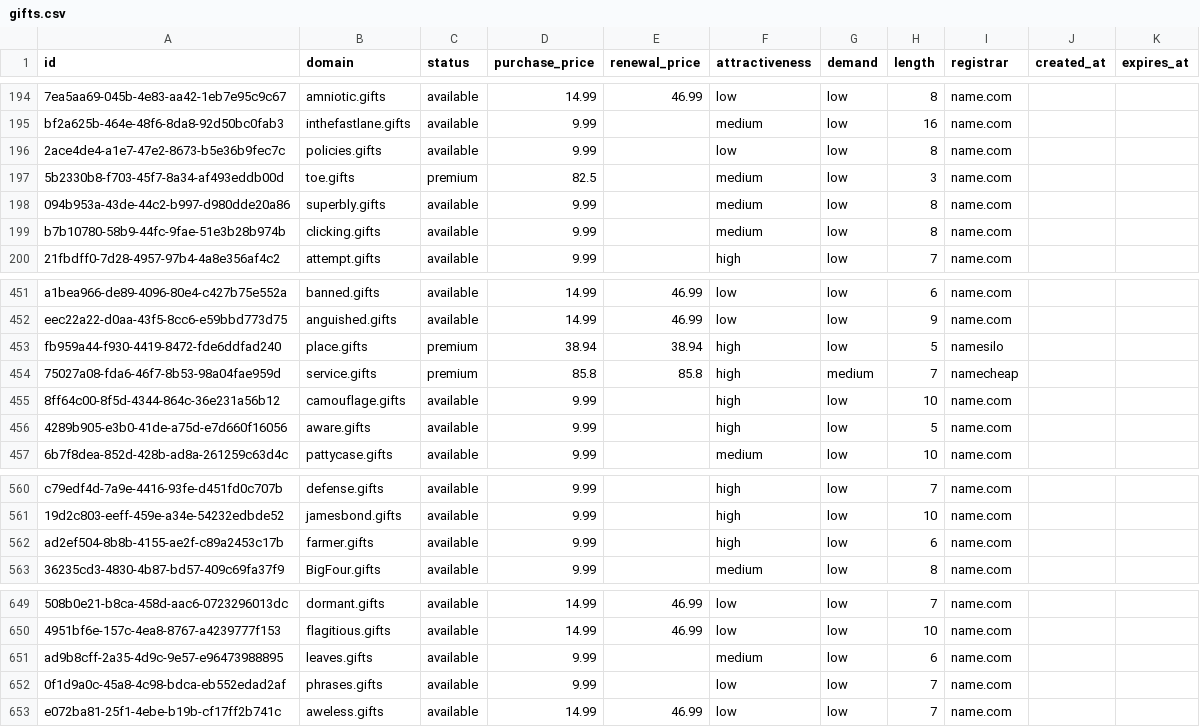
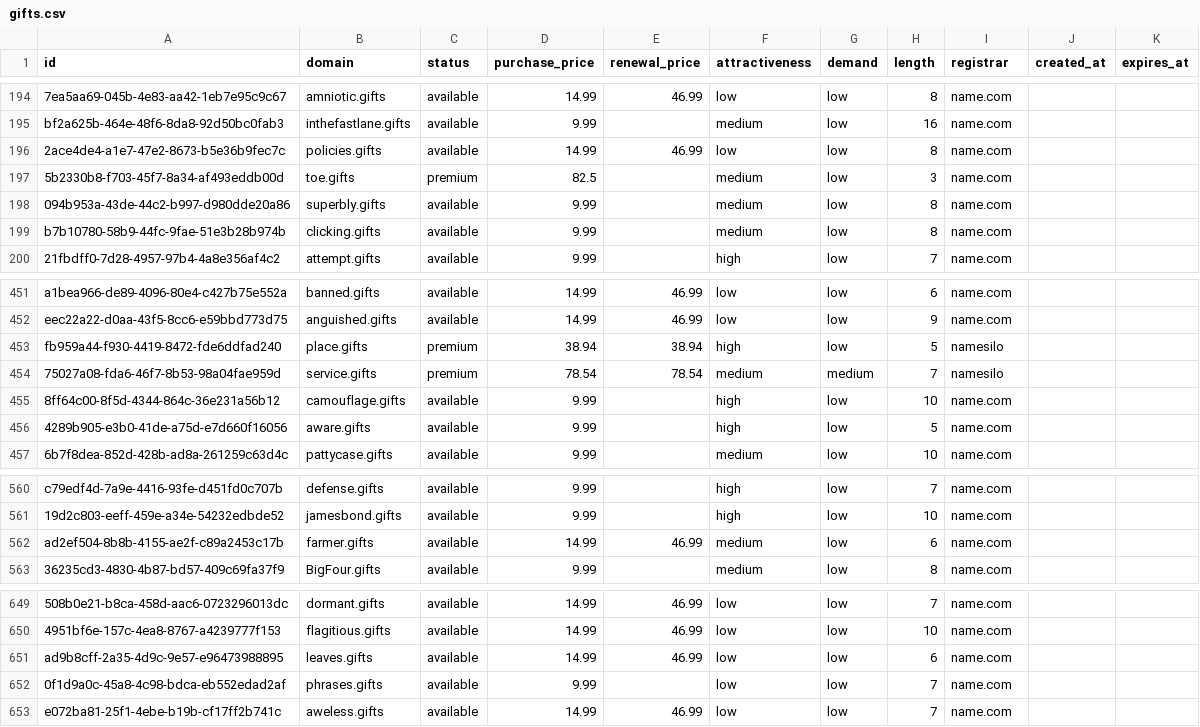
Before and after one commit to UniqueDomains/gifts-oneword-domains, a CSV file: gifts.csv, drawn as a sheet; only a part is shown, gaps mark what is left out; the diff names each change by its address in the sheet, - before the commit and + after, or states it on an @@ line.

Commit message:
Domains update

```diff
--- a/gifts.csv
+++ b/gifts.csv
-D196 (purchase_price): 9.99
+D196 (purchase_price): 14.99
-E196 (renewal_price): (empty)
+E196 (renewal_price): 46.99
-D454 (purchase_price): 85.8
+D454 (purchase_price): 78.54
-E454 (renewal_price): 85.8
+E454 (renewal_price): 78.54
-F454 (attractiveness): high
+F454 (attractiveness): medium
-I454 (registrar): namecheap
+I454 (registrar): namesilo
-D562 (purchase_price): 9.99
+D562 (purchase_price): 14.99
-E562 (renewal_price): (empty)
+E562 (renewal_price): 46.99
-F562 (attractiveness): high
+F562 (attractiveness): medium
-D651 (purchase_price): 9.99
+D651 (purchase_price): 14.99
-E651 (renewal_price): (empty)
+E651 (renewal_price): 46.99
-F651 (attractiveness): medium
+F651 (attractiveness): low
```
Also changed, not shown: 4 other files.
